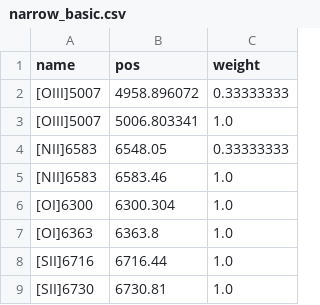
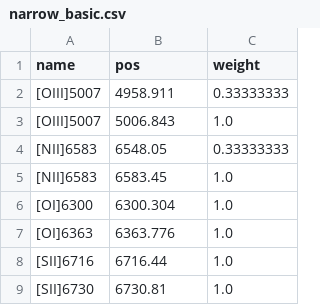
Before and after one commit to pier-astro/prism-spec, a CSV file: resources/lines/narrow_basic.csv, drawn as a sheet.

Commit message:
updated line positions in lines/

```diff
--- a/resources/lines/narrow_basic.csv
+++ b/resources/lines/narrow_basic.csv
@@ -1,8 +1,8 @@
 name,pos,weight
-[OIII]5007,4958.896072,0.33333333
-[OIII]5007,5006.803341,1.0
+[OIII]5007,4958.911,0.33333333
+[OIII]5007,5006.843,1.0
 [NII]6583,6548.05,0.33333333
-[NII]6583,6583.46,1.0
+[NII]6583,6583.45,1.0
 [OI]6300,6300.304,1.0
-[OI]6363,6363.8,1.0
+[OI]6363,6363.776,1.0
 [SII]6716,6716.44,1.0
```
Also changed, not shown: resources/lines/coronal.csv, 9 other files.
